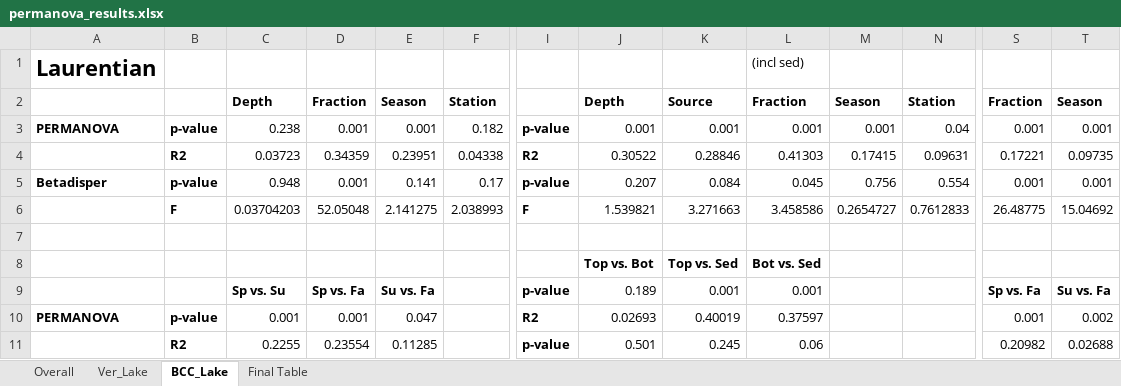
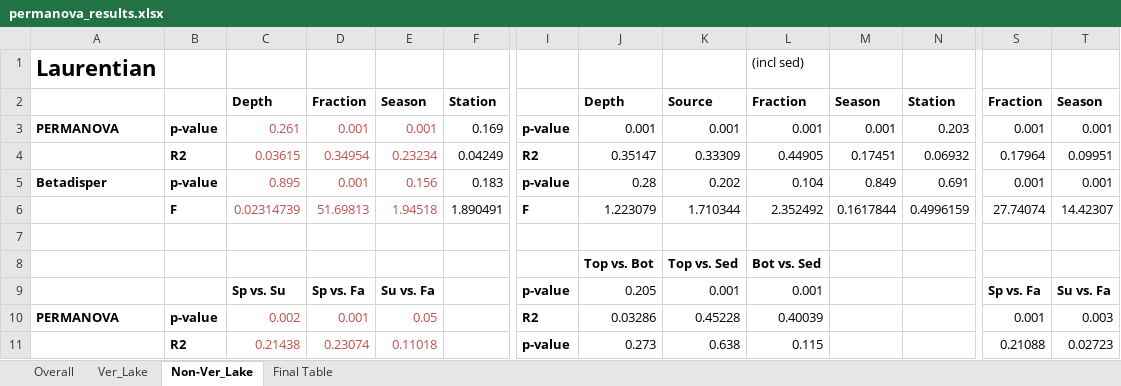
Before and after one commit to DenefLab/Verruco, an Excel workbook: tables/permanova_results.xlsx, sheet Non-Ver_Lake, drawn as a sheet; only a part is shown, gaps mark what is left out; values as stored, in another font and other column widths than the file's, no borders; removed rows and columns are numbered as before the commit, all else as after; rows hold the shown columns only; the diff covers the shown part only; the diff names each change by its address in the sheet, - before the commit and + after, or states it on an @@ line.

```diff
--- a/tables/permanova_results.xlsx (sheet Non-Ver_Lake)
+++ b/tables/permanova_results.xlsx (sheet Non-Ver_Lake)
-sheet tab: BCC_Lake
+sheet tab: Non-Ver_Lake
-C3: 0.238
+C3: 0.261
-C3:E3 text colour: black
+C3:E3 text colour: #C0504D
-F3: 0.182
+F3: 0.169
-N3: 0.04
+N3: 0.203
-row 4:  | R2 | 0.03723 | 0.34359 | 0.23951 | 0.04338 | R2 | 0.30522 | 0.28846 | 0.41303 | 0.17415 | 0.09631 | 0.17221 | 0.09735
+row 4:  | R2 | 0.03615 | 0.34954 | 0.23234 | 0.04249 | R2 | 0.35147 | 0.33309 | 0.44905 | 0.17451 | 0.06932 | 0.17964 | 0.09951
-C5: 0.948
+C5: 0.895
-C5:E5 text colour: black
+C5:E5 text colour: #C0504D
-E5: 0.141
+E5: 0.156
-F5: 0.17
+F5: 0.183
-J5: 0.207
+J5: 0.28
-K5: 0.084
+K5: 0.202
-L5: 0.045
+L5: 0.104
-M5: 0.756
+M5: 0.849
-N5: 0.554
+N5: 0.691
-row 6:  | F | 0.03704203 | 52.05048 | 2.141275 | 2.038993 | F | 1.539821 | 3.271663 | 3.458586 | 0.2654727 | 0.7612833 | 26.48775 | 15.04692
+row 6:  | F | 0.02314739 | 51.69813 | 1.94518 | 1.890491 | F | 1.223079 | 1.710344 | 2.352492 | 0.1617844 | 0.4996159 | 27.74074 | 14.42307
-J9: 0.189
+J9: 0.205
-C10: 0.001
+C10: 0.002
-C10:E10 text colour: black
+C10:E10 text colour: #C0504D
-E10: 0.047
+E10: 0.05
-J10: 0.02693
+J10: 0.03286
-K10: 0.40019
+K10: 0.45228
-L10: 0.37597
+L10: 0.40039
-T10: 0.002
+T10: 0.003
-row 11:  | R2 | 0.2255 | 0.23554 | 0.11285 |  | p-value | 0.501 | 0.245 | 0.06 |  |  | 0.20982 | 0.02688
+row 11:  | R2 | 0.21438 | 0.23074 | 0.11018 |  | p-value | 0.273 | 0.638 | 0.115 |  |  | 0.21088 | 0.02723
```
Also changed, not shown: 6 added rows, 6 removed rows, 22 edited cells and cell formats elsewhere in this sheet, sheet Overall, sheet Final Table, tables/bioenv_results.xlsx, 2 other files.
